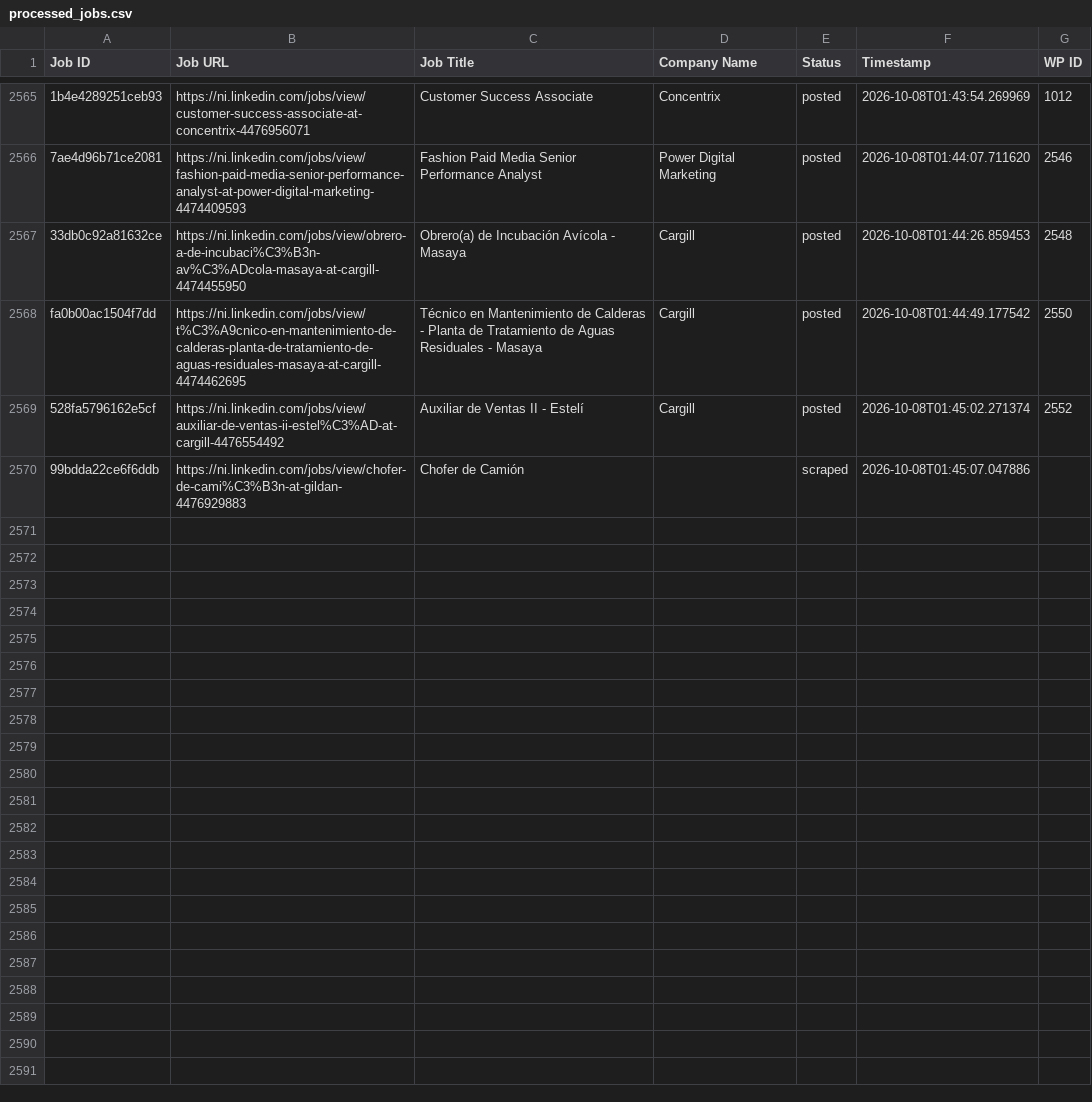
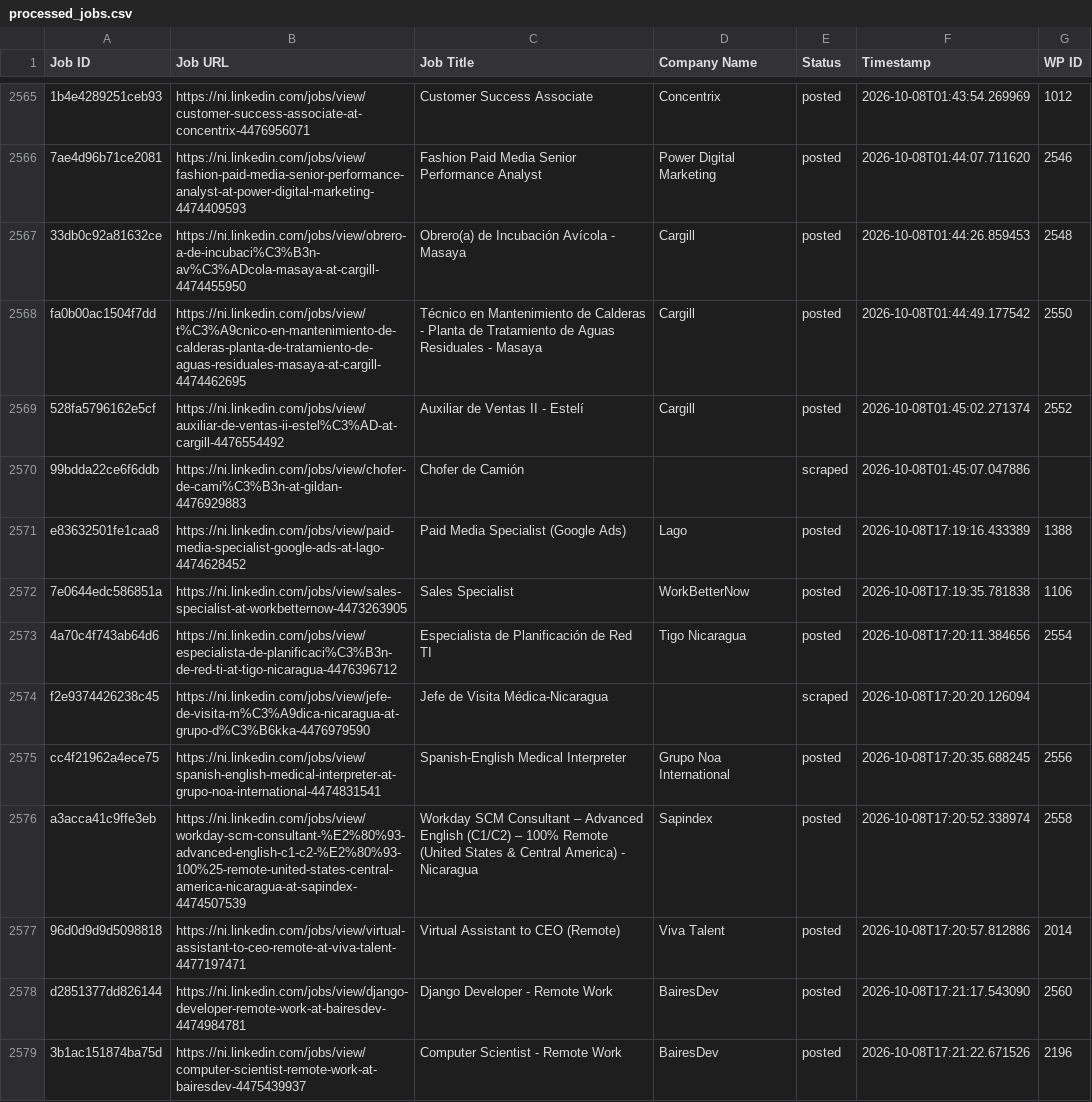
Before and after one commit to mimusdesign/ni, a CSV file: processed_jobs.csv, drawn as a sheet; only a part is shown, gaps mark what is left out; the diff covers the shown part only.

```diff
--- a/processed_jobs.csv
+++ b/processed_jobs.csv
@@ -2571 +2571,10 @@ fa0b00ac1504f7dd,https://ni.linkedin.com/jobs/view/t%C3%A9cnico-en-mantenimiento
 99bdda22ce6f6ddb,https://ni.linkedin.com/jobs/view/chofer-de-cami%C3%B3n-at-gildan-4476929883,Chofer de Camión,,scraped,2026-10-08T01:45:07.047886,
+e83632501fe1caa8,https://ni.linkedin.com/jobs/view/paid-media-specialist-google-ads-at-lago-4474628452,Paid Media Specialist (Google Ads),Lago,posted,2026-10-08T17:19:16.433389,1388
+7e0644edc586851a,https://ni.linkedin.com/jobs/view/sales-specialist-at-workbetternow-4473263905,Sales Specialist,WorkBetterNow,posted,2026-10-08T17:19:35.781838,1106
+4a70c4f743ab64d6,https://ni.linkedin.com/jobs/view/especialista-de-planificaci%C3%B3n-de-red-ti-at-tigo-nicaragua-4476396712,Especialista de Planificación de Red TI,Tigo Nicaragua,posted,2026-10-08T17:20:11.384656,2554
+f2e9374426238c45,https://ni.linkedin.com/jobs/view/jefe-de-visita-m%C3%A9dica-nicaragua-at-grupo-d%C3%B6kka-4476979590,Jefe de Visita Médica-Nicaragua,,scraped,2026-10-08T17:20:20.126094,
+cc4f21962a4ece75,https://ni.linkedin.com/jobs/view/spanish-english-medical-interpreter-at-grupo-noa-international-4474831541,Spanish-English Medical Interpreter,Grupo Noa International,posted,2026-10-08T17:20:35.688245,2556
+a3acca41c9ffe3eb,https://ni.linkedin.com/jobs/view/workday-scm-consultant-%E2%80%93-advanced-english-c1-c2-%E2%80%93-100%25-remote-united-states-central-america-nicaragua-at-sapindex-4474507539,Workday SCM Consultant – Advanced English (C1/C2) – 100% Remote (United States & Central America)  - Nicaragua,Sapindex,posted,2026-10-08T17:20:52.338974,2558
+96d0d9d9d5098818,https://ni.linkedin.com/jobs/view/virtual-assistant-to-ceo-remote-at-viva-talent-4477197471,Virtual Assistant to CEO (Remote),Viva Talent,posted,2026-10-08T17:20:57.812886,2014
+d2851377dd826144,https://ni.linkedin.com/jobs/view/django-developer-remote-work-at-bairesdev-4474984781,Django Developer - Remote Work,BairesDev,posted,2026-10-08T17:21:17.543090,2560
+3b1ac151874ba75d,https://ni.linkedin.com/jobs/view/computer-scientist-remote-work-at-bairesdev-4475439937,Computer Scientist - Remote Work,BairesDev,posted,2026-10-08T17:21:22.671526,2196
```
Also changed, not shown: 8 added rows elsewhere in this file.
